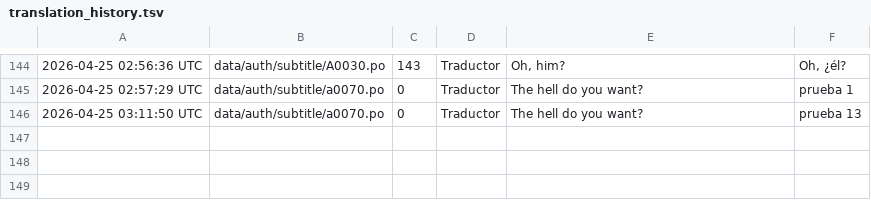
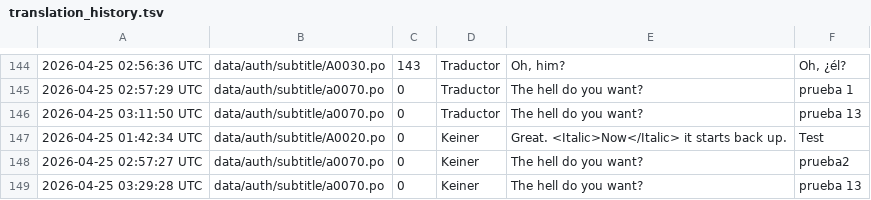
Before and after one commit to Kcat-art/DD-Y4-es419-translation, a TSV file: assets/companion/translation_history.tsv, drawn as a sheet; only a part is shown, gaps mark what is left out.

Commit message:
Update assets/companion/translation_history.tsv via Traductor Dragones de Dojima

```diff
--- a/assets/companion/translation_history.tsv
+++ b/assets/companion/translation_history.tsv
@@ -146 +146,4 @@
 2026-04-25 03:11:50 UTC	data/auth/subtitle/a0070.po	0	Traductor	The hell do you want?	prueba 13
+2026-04-25 01:42:34 UTC	data/auth/subtitle/A0020.po	0	Keiner	Great. <Italic>Now</Italic> it starts back up.	Test
+2026-04-25 02:57:27 UTC	data/auth/subtitle/a0070.po	0	Keiner	The hell do you want?	prueba2
+2026-04-25 03:29:28 UTC	data/auth/subtitle/a0070.po	0	Keiner	The hell do you want?	prueba 13
```
